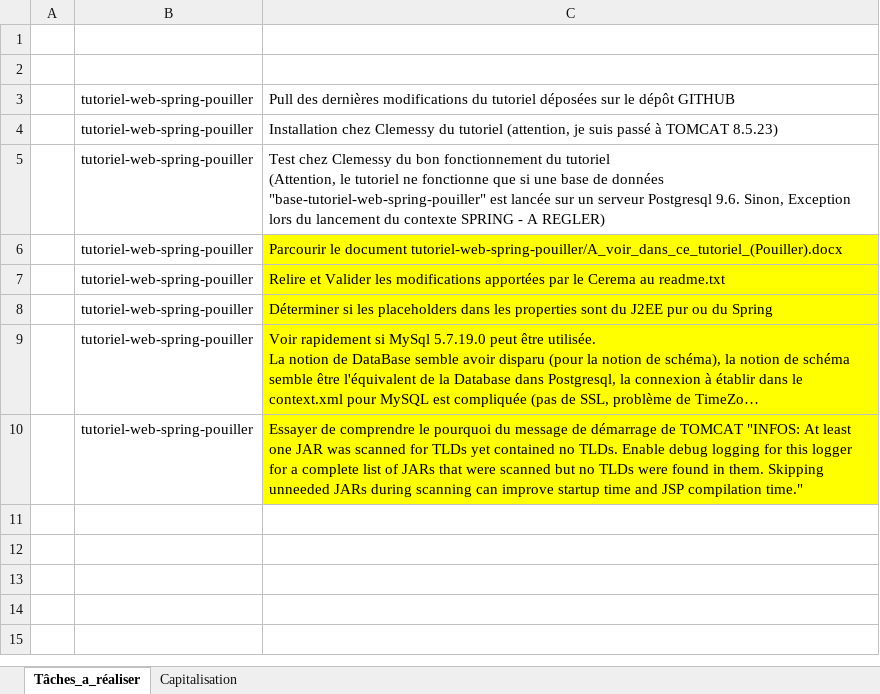
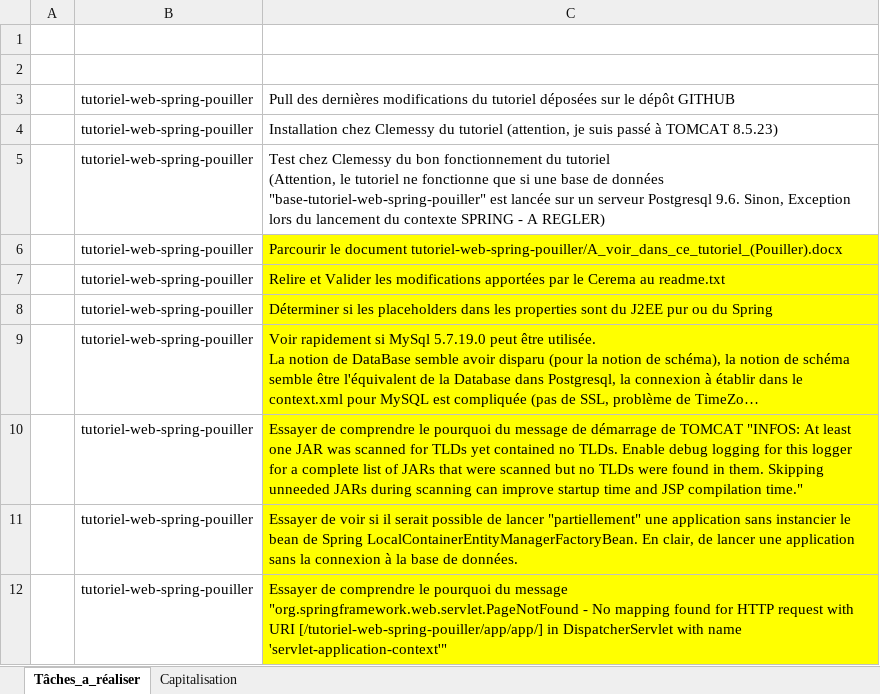
Before and after one commit to DanielLEVY25021961/tutoriel-web-spring-pouiller, an Excel workbook: Suivi_Collaboration_Cerema_Clemessy.xlsx, sheet Tâches_a_réaliser, drawn as a sheet; long unchanged cells end in …; values as stored, in another font and other column widths than the file's, no borders; the diff names each change by its address in the sheet, - before the commit and + after, or states it on an @@ line.

```diff
--- a/Suivi_Collaboration_Cerema_Clemessy.xlsx (sheet Tâches_a_réaliser)
+++ b/Suivi_Collaboration_Cerema_Clemessy.xlsx (sheet Tâches_a_réaliser)
+row 11:  | tutoriel-web-spring-pouiller | Essayer de voir si il serait possible de lancer "partiellement" une application sans instancier le bean de Spring LocalContainerEntityManagerFactoryBean. En clair, de lancer une application sans la connexion à la base de données.
+row 12:  | tutoriel-web-spring-pouiller | Essayer de comprendre le pourquoi du message "org.springframework.web.servlet.PageNotFound - No mapping found for HTTP request with URI [/tutoriel-web-spring-pouiller/app/app/] in DispatcherServlet with name 'servlet-application-context'"
```
Also changed, not shown: sheet Capitalisation, 6 other files.
